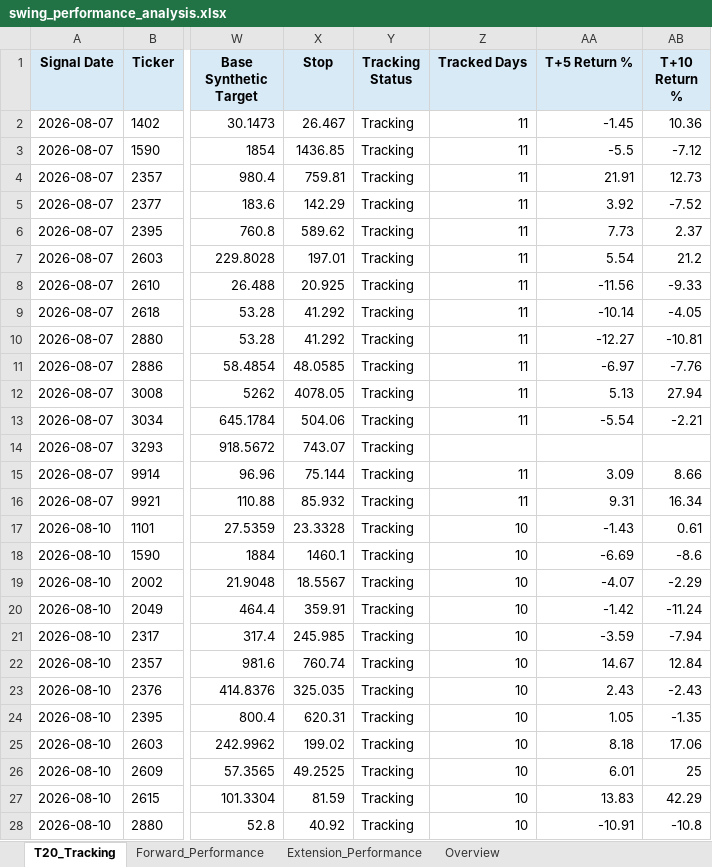
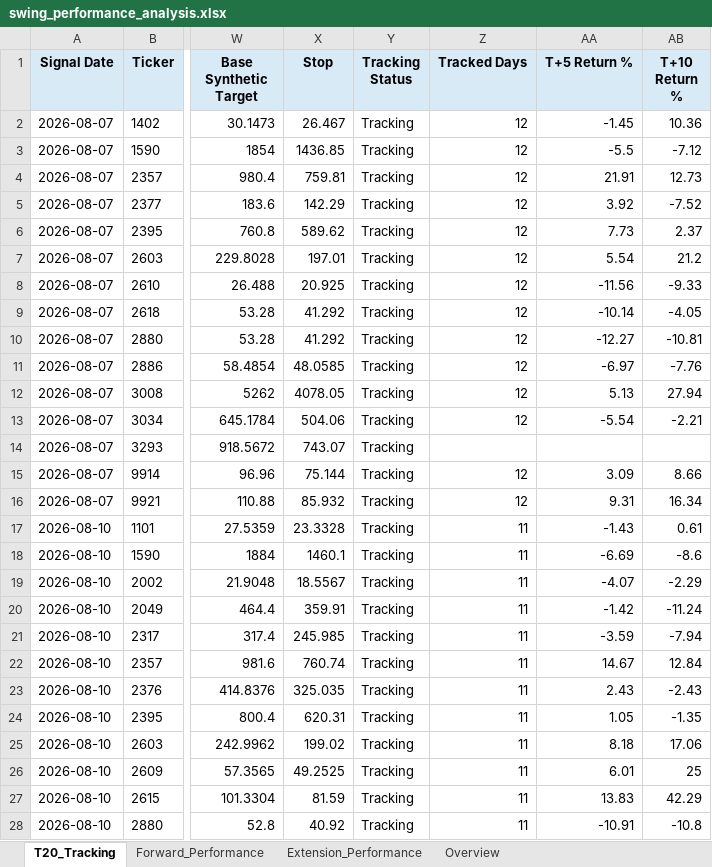
Before and after one commit to Gary172Lee/iSecretary-LIFF, an Excel workbook: data/swing_performance_analysis.xlsx, sheet T20_Tracking, drawn as a sheet; only a part is shown, gaps mark what is left out; values as stored, in another font and other column widths than the file's, no borders; the diff covers the shown part only; the diff names each change by its address in the sheet, - before the commit and + after, or states it on an @@ line.

```diff
--- a/data/swing_performance_analysis.xlsx (sheet T20_Tracking)
+++ b/data/swing_performance_analysis.xlsx (sheet T20_Tracking)
-Z2:Z13 (Tracked Days): 11
+Z2:Z13 (Tracked Days): 12
-Z15:Z16 (Tracked Days): 11
+Z15:Z16 (Tracked Days): 12
-Z17:Z28 (Tracked Days): 10
+Z17:Z28 (Tracked Days): 11
```
Also changed, not shown: 16 added rows and 192 edited cells elsewhere in this sheet, sheet Overview, data/swing_user_watchlist_analysis.xlsx, 16 other files.
